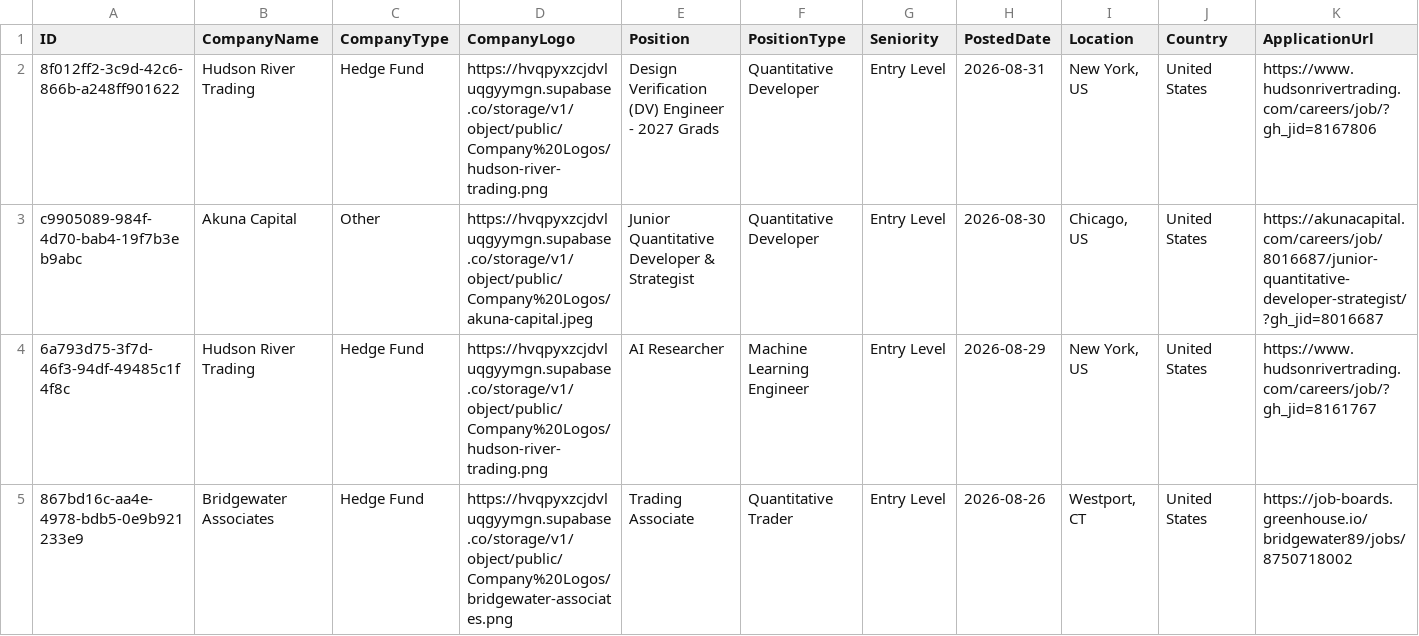
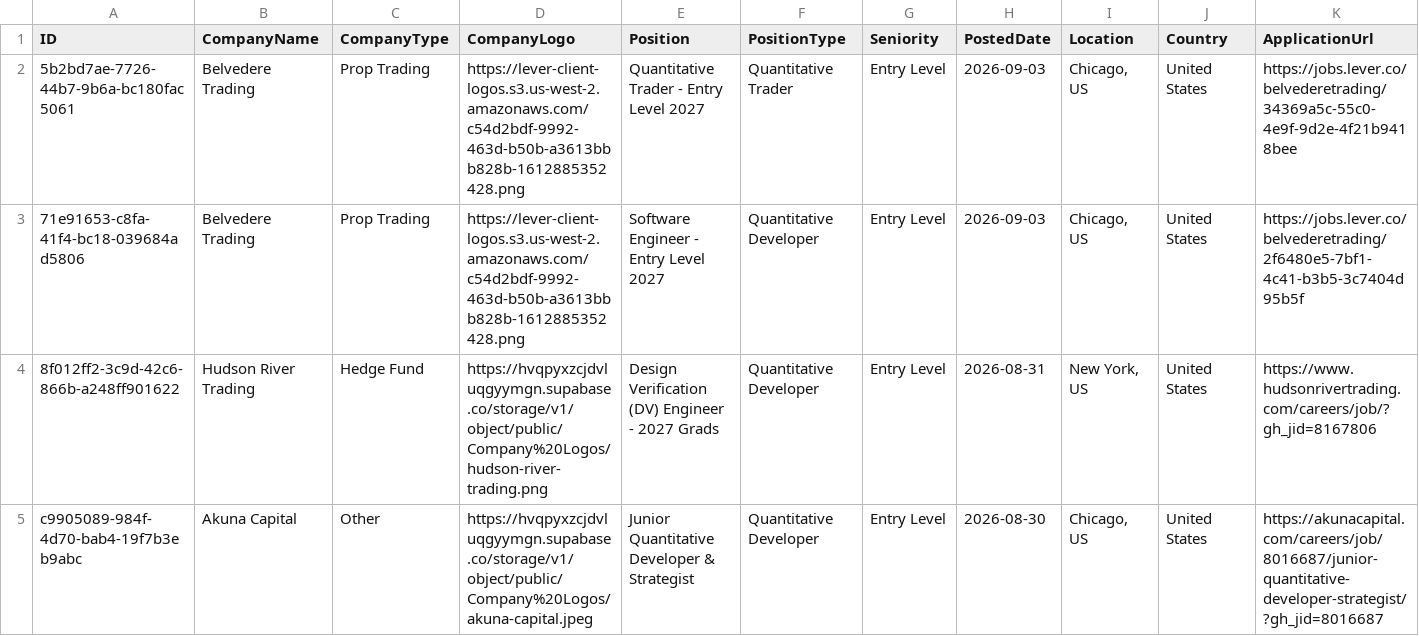
Before and after one commit to ibrahimmudassar/AutoOpenQuant, a CSV file: data.csv, drawn as a sheet; only a part is shown; the shorter side is filled out with more unchanged rows; rows hold the shown columns only; the diff names each change by its address in the sheet, - before the commit and + after, or states it on an @@ line.

Commit message:
GitHub Actions Bot

```diff
--- a/data.csv
+++ b/data.csv
+row 2: 5b2bd7ae-7726-44b7-9b6a-bc180fac5061 | Belvedere Trading | Prop Trading | https://lever-client-logos.s3.us-west-2.amazonaws.com/c54d2bdf-9992-463d-b50b-a3613bbb828b-1612885352428.png | Quantitative Trader - Entry Level 2027 | Quantitative Trader | Entry Level | 2026-09-03 | Chicago, US | United States | https://jobs.lever.co/belvederetrading/34369a5c-55c0-4e9f-9d2e-4f21b9418bee
+row 3: 71e91653-c8fa-41f4-bc18-039684ad5806 | Belvedere Trading | Prop Trading | https://lever-client-logos.s3.us-west-2.amazonaws.com/c54d2bdf-9992-463d-b50b-a3613bbb828b-1612885352428.png | Software Engineer - Entry Level 2027 | Quantitative Developer | Entry Level | 2026-09-03 | Chicago, US | United States | https://jobs.lever.co/belvederetrading/2f6480e5-7bf1-4c41-b3b5-3c7404d95b5f
```
